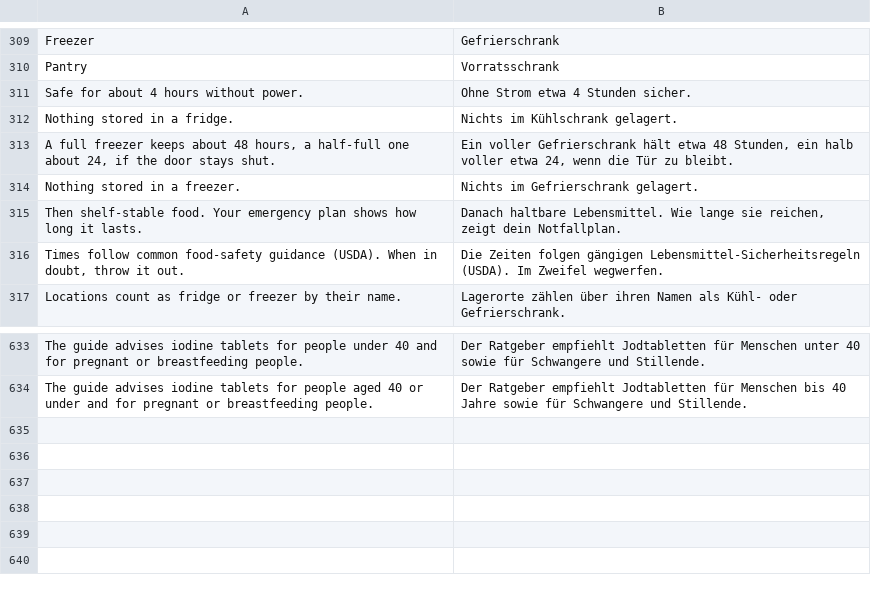
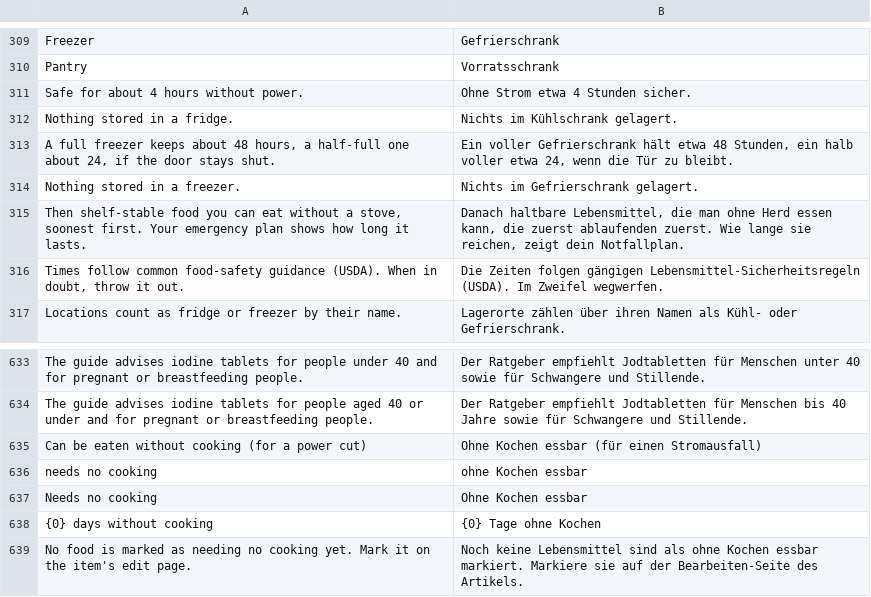
Before and after one commit to Emalsha/vorrat, a TSV file: locales/de.tsv, drawn as a sheet; only a part is shown, gaps mark what is left out; removed rows and columns are numbered as before the commit, all else as after; the diff names each change by its address in the sheet, - before the commit and + after, or states it on an @@ line.

```diff
--- a/locales/de.tsv
+++ b/locales/de.tsv
-row 315: Then shelf-stable food. Your emergency plan shows how long it lasts. | Danach haltbare Lebensmittel. Wie lange sie reichen, zeigt dein Notfallplan.
+row 315: Then shelf-stable food you can eat without a stove, soonest first. Your emergency plan shows how long it lasts. | Danach haltbare Lebensmittel, die man ohne Herd essen kann, die zuerst ablaufenden zuerst. Wie lange sie reichen, zeigt dein Notfallplan.
+row 635: Can be eaten without cooking (for a power cut) | Ohne Kochen essbar (für einen Stromausfall)
+row 636: needs no cooking | ohne Kochen essbar
+row 637: Needs no cooking | Ohne Kochen essbar
+row 638: {0} days without cooking | {0} Tage ohne Kochen
+row 639: No food is marked as needing no cooking yet. Mark it on the item's edit page. | Noch keine Lebensmittel sind als ohne Kochen essbar markiert. Markiere sie auf der Bearbeiten-Seite des Artikels.
```
Also changed, not shown: locales/fr.tsv, locales/nl.tsv, 15 other files.
